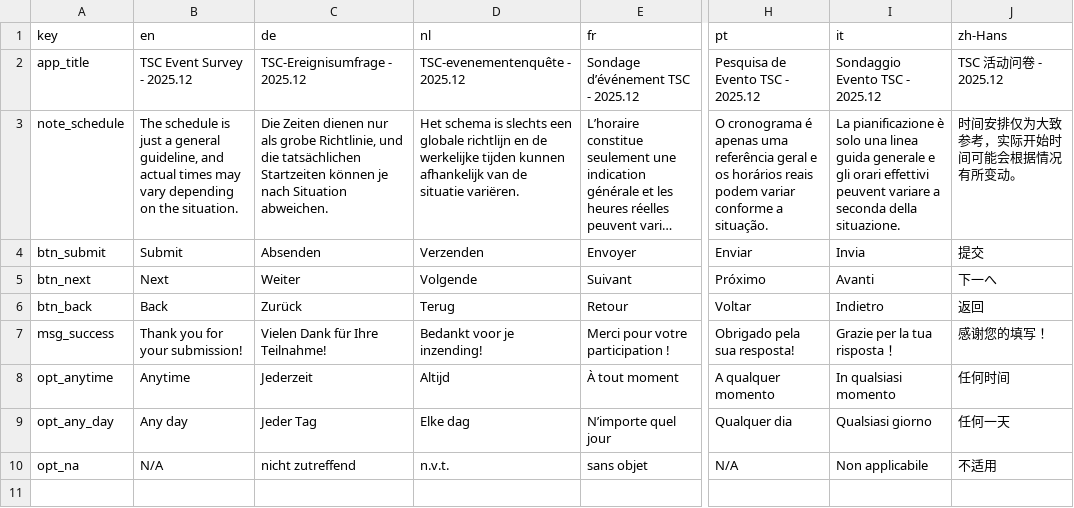
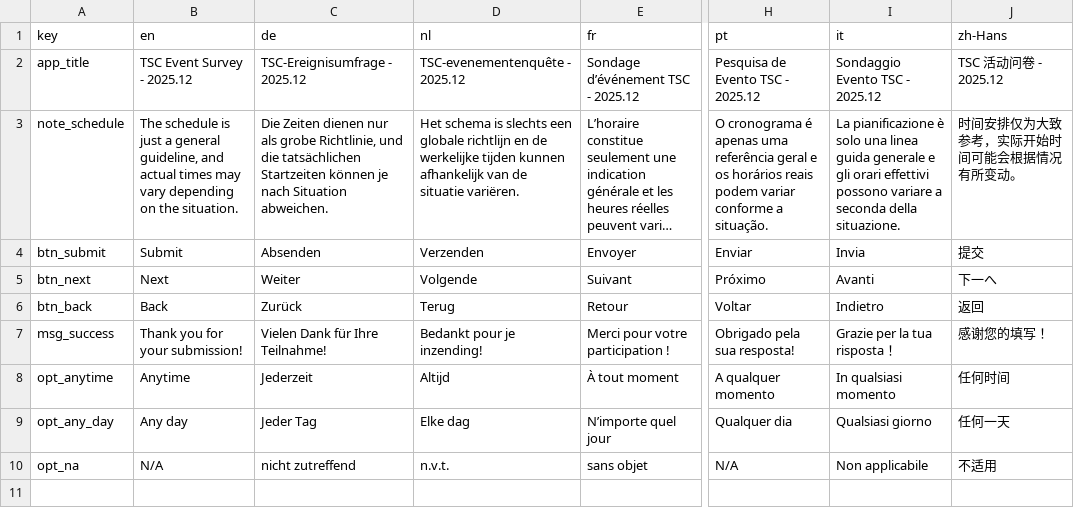
Before and after one commit to aoz-jcf-1165/TSC-event-survey-web-2025.12, a TSV file: translations.tsv, drawn as a sheet; only a part is shown, gaps mark what is left out; long unchanged cells end in …; the diff covers the shown part only; the diff names each change by its address in the sheet, - before the commit and + after, or states it on an @@ line.

Commit message:
Update translations.tsv

```diff
--- a/translations.tsv
+++ b/translations.tsv
-I3 (it): …orari effettivi peuvent variare a…
+I3 (it): …orari effettivi possono variare a…
-D7 (nl): Bedankt voor je inzending!
+D7 (nl): Bedankt pour je inzending!
```
Also changed, not shown: 5 edited cells elsewhere in this file.
